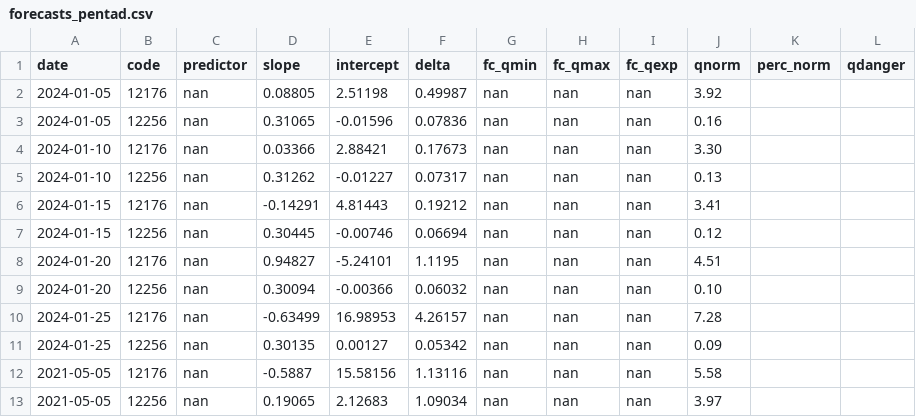
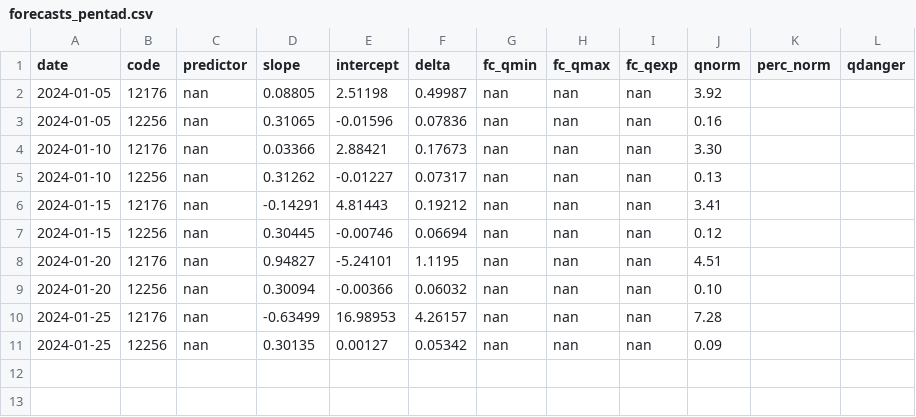
Before and after one commit to hydrosolutions/SAPPHIRE_Forecast_Tools, a CSV file: apps/internal_data/forecasts_pentad.csv, drawn as a sheet.

Commit message:
Update forecasts_pentad.csv

```diff
--- a/apps/internal_data/forecasts_pentad.csv
+++ b/apps/internal_data/forecasts_pentad.csv
@@ -11,3 +11 @@ date,code,predictor,slope,intercept,delta,fc_qmin,fc_qmax,fc_qexp,qnorm,perc_nor
 2024-01-25,12256,nan,0.30135,0.00127,0.05342,nan,nan,nan,0.09, ,
-2021-05-05,12176,nan,-0.5887,15.58156,1.13116,nan,nan,nan,5.58, ,
-2021-05-05,12256,nan,0.19065,2.12683,1.09034,nan,nan,nan,3.97, ,
```
